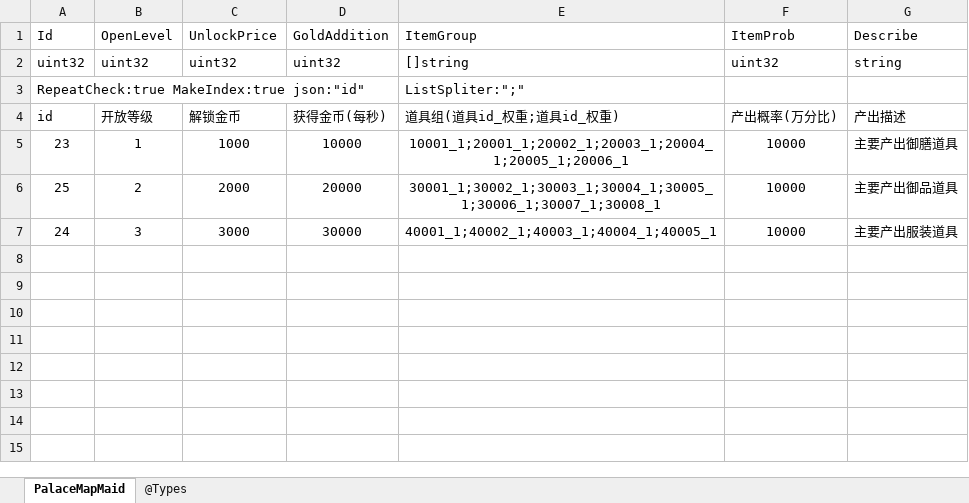
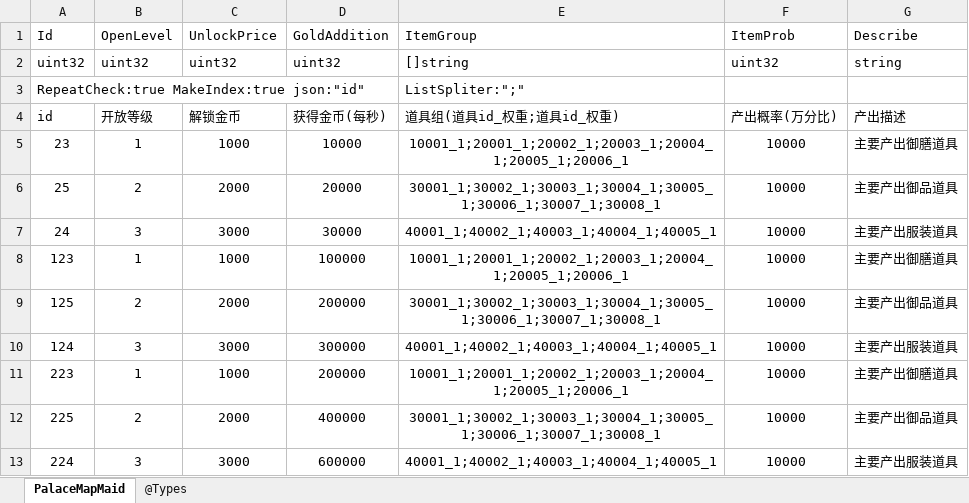
Before and after one commit to gaozhengshuang/familyfight, an Excel workbook: docs/excel/PalaceMapMaid.xlsx, sheet PalaceMapMaid, drawn as a sheet; values as stored, in another font and other column widths than the file's, no borders; the diff names each change by its address in the sheet, - before the commit and + after, or states it on an @@ line.

```diff
--- a/docs/excel/PalaceMapMaid.xlsx (sheet PalaceMapMaid)
+++ b/docs/excel/PalaceMapMaid.xlsx (sheet PalaceMapMaid)
+row 8: 123 | 1 | 1000 | 100000 | 10001_1;20001_1;20002_1;20003_1;20004_1;20005_1;20006_1 | 10000 | 主要产出御膳道具
+row 9: 125 | 2 | 2000 | 200000 | 30001_1;30002_1;30003_1;30004_1;30005_1;30006_1;30007_1;30008_1 | 10000 | 主要产出御品道具
+row 10: 124 | 3 | 3000 | 300000 | 40001_1;40002_1;40003_1;40004_1;40005_1 | 10000 | 主要产出服装道具
+row 11: 223 | 1 | 1000 | 200000 | 10001_1;20001_1;20002_1;20003_1;20004_1;20005_1;20006_1 | 10000 | 主要产出御膳道具
+row 12: 225 | 2 | 2000 | 400000 | 30001_1;30002_1;30003_1;30004_1;30005_1;30006_1;30007_1;30008_1 | 10000 | 主要产出御品道具
+row 13: 224 | 3 | 3000 | 600000 | 40001_1;40002_1;40003_1;40004_1;40005_1 | 10000 | 主要产出服装道具
```
Also changed, not shown: docs/excel/MaidLevel.xlsx, docs/excel/PalaceMap.xlsx, 2 other files.
